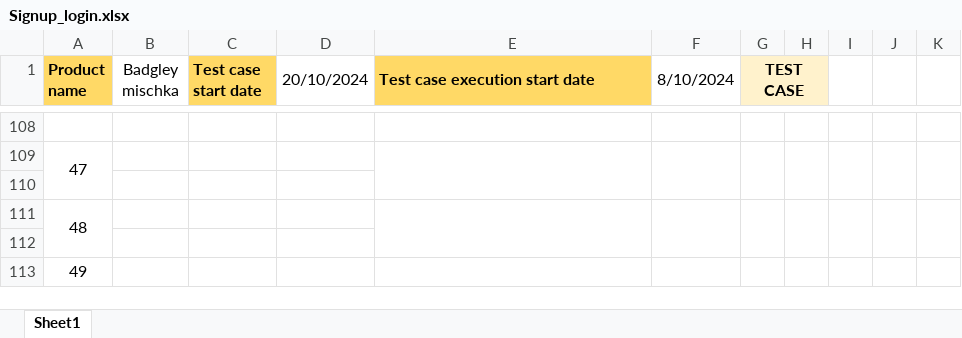
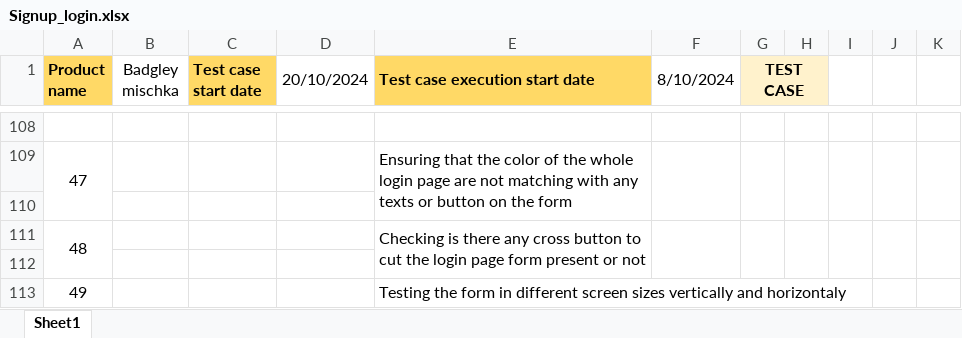
Before and after one commit to Rafiuzzaman59/Manual-Testing_Ecommerce-Project, an Excel workbook: Signup_login.xlsx, sheet Sheet1, drawn as a sheet; only a part is shown, gaps mark what is left out; values as stored, in another font and other column widths than the file's, no borders; the diff covers the shown part only; the diff names each change by its address in the sheet, - before the commit and + after, or states it on an @@ line.

```diff
--- a/Signup_login.xlsx (sheet Sheet1)
+++ b/Signup_login.xlsx (sheet Sheet1)
-E109 (Test case execution start date): (empty)
+E109 (Test case execution start date): Ensuring that the color of the whole login page are not matching with any texts or button on the form
-E111 (Test case execution start date): (empty)
+E111 (Test case execution start date): Checking is there any cross button to cut the login page form present or not
-E113 (Test case execution start date): (empty)
+E113 (Test case execution start date): Testing the form in different screen sizes vertically and horizontaly
```
Also changed, not shown: 6 added rows, 6 removed rows, 8 edited cells and merged cells elsewhere in this sheet.
